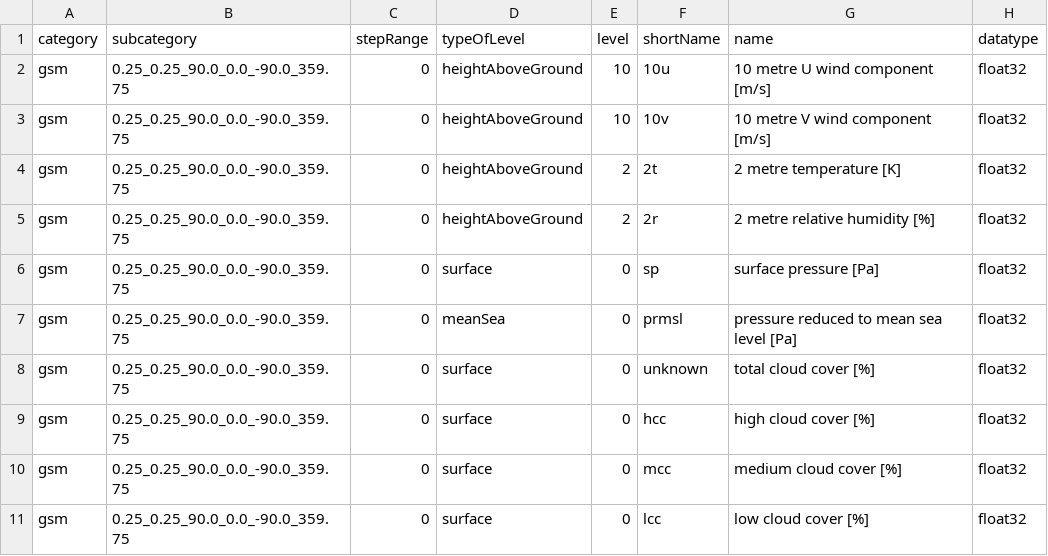
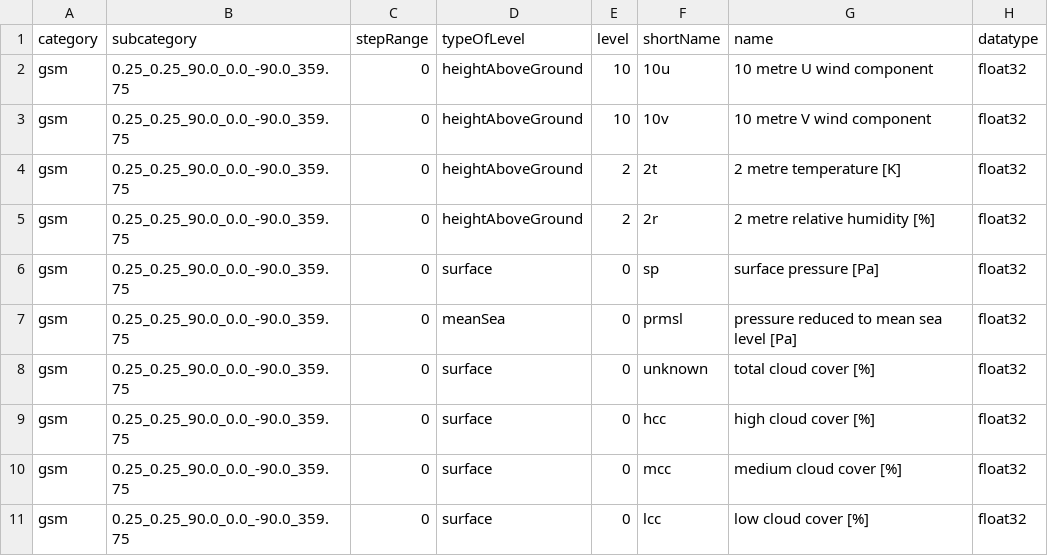
Before and after one commit to public-tatsuya-noyori/meteorological_preprocessor, a CSV file: src/meteorological_preprocessor/conf_grib_to_arrow.csv, drawn as a sheet.

```diff
--- a/src/meteorological_preprocessor/conf_grib_to_arrow.csv
+++ b/src/meteorological_preprocessor/conf_grib_to_arrow.csv
@@ -1,4 +1,4 @@
 category,subcategory,stepRange,typeOfLevel,level,shortName,name,datatype
-gsm,0.25_0.25_90.0_0.0_-90.0_359.75,"0",heightAboveGround,"10",10u,10 metre U wind component [m/s],float32
-gsm,0.25_0.25_90.0_0.0_-90.0_359.75,"0",heightAboveGround,"10",10v,10 metre V wind component [m/s],float32
+gsm,0.25_0.25_90.0_0.0_-90.0_359.75,"0",heightAboveGround,"10",10u,10 metre U wind component,float32
+gsm,0.25_0.25_90.0_0.0_-90.0_359.75,"0",heightAboveGround,"10",10v,10 metre V wind component,float32
 gsm,0.25_0.25_90.0_0.0_-90.0_359.75,"0",heightAboveGround,"2",2t,2 metre temperature [K],float32
```
Also changed, not shown: 1 other file.
